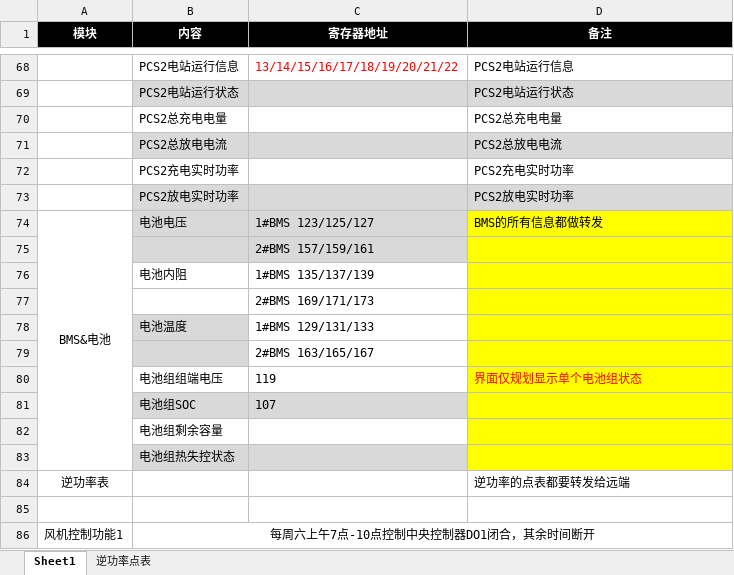
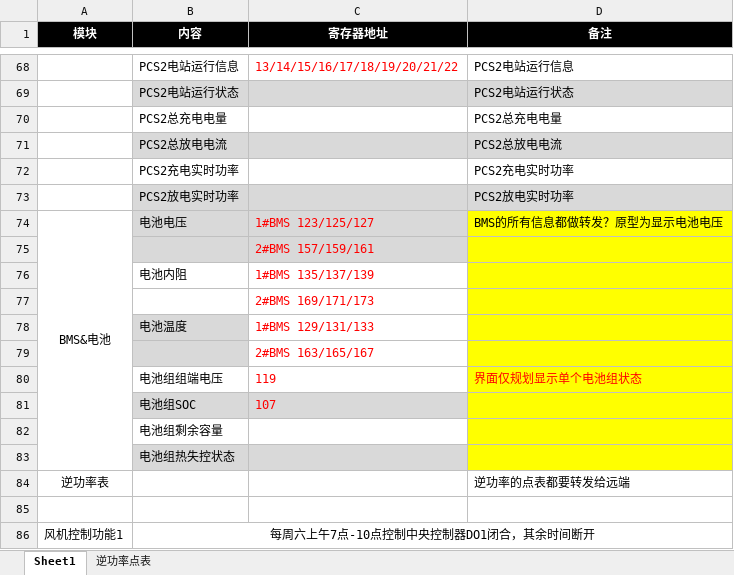
Before and after one commit to pos0637/bpm_demo, an Excel workbook: resources/接口/接口.xlsx, sheet Sheet1, drawn as a sheet; only a part is shown, gaps mark what is left out; values as stored, in another font and other column widths than the file's, no borders; the diff names each change by its address in the sheet, - before the commit and + after, or states it on an @@ line.

```diff
--- a/resources/接口/接口.xlsx (sheet Sheet1)
+++ b/resources/接口/接口.xlsx (sheet Sheet1)
-C74:C81 text colour: black
+C74:C81 text colour: #FF0000
-D74 (备注): BMS的所有信息都做转发
+D74 (备注): BMS的所有信息都做转发？原型为显示电池电压
```
Also changed, not shown: 5 other files.
